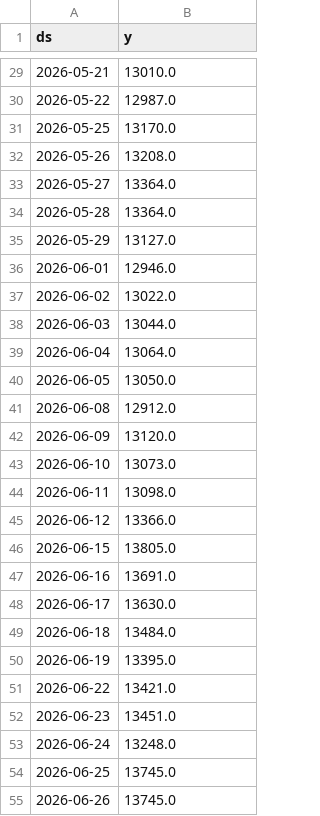
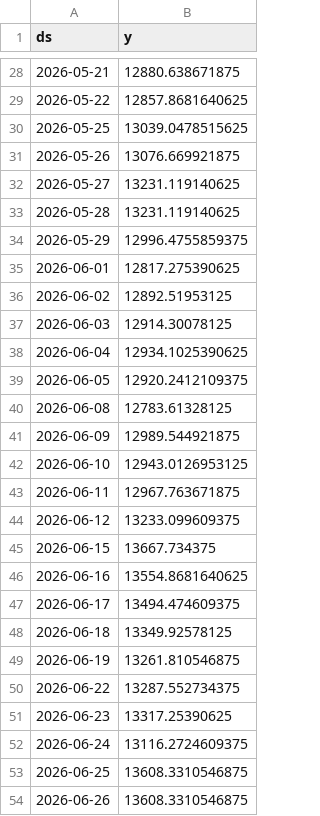
Before and after one commit to gulabjangid626/mlops, a CSV file: src/data/stocks/MARUTI_NS_reference.csv, drawn as a sheet; only a part is shown, gaps mark what is left out; the diff covers the shown part only.

```diff
--- a/src/data/stocks/MARUTI_NS_reference.csv
+++ b/src/data/stocks/MARUTI_NS_reference.csv
@@ -29,27 +28,27 @@ ds,y
-2026-05-21,13010.0
-2026-05-22,12987.0
-2026-05-25,13170.0
-2026-05-26,13208.0
-2026-05-27,13364.0
-2026-05-28,13364.0
-2026-05-29,13127.0
-2026-06-01,12946.0
-2026-06-02,13022.0
-2026-06-03,13044.0
-2026-06-04,13064.0
-2026-06-05,13050.0
-2026-06-08,12912.0
-2026-06-09,13120.0
-2026-06-10,13073.0
-2026-06-11,13098.0
-2026-06-12,13366.0
-2026-06-15,13805.0
-2026-06-16,13691.0
-2026-06-17,13630.0
-2026-06-18,13484.0
-2026-06-19,13395.0
-2026-06-22,13421.0
-2026-06-23,13451.0
-2026-06-24,13248.0
-2026-06-25,13745.0
-2026-06-26,13745.0
+2026-05-21,12880.638671875
+2026-05-22,12857.8681640625
+2026-05-25,13039.0478515625
+2026-05-26,13076.669921875
+2026-05-27,13231.119140625
+2026-05-28,13231.119140625
+2026-05-29,12996.4755859375
+2026-06-01,12817.275390625
+2026-06-02,12892.51953125
+2026-06-03,12914.30078125
+2026-06-04,12934.1025390625
+2026-06-05,12920.2412109375
+2026-06-08,12783.61328125
+2026-06-09,12989.544921875
+2026-06-10,12943.0126953125
+2026-06-11,12967.763671875
+2026-06-12,13233.099609375
+2026-06-15,13667.734375
+2026-06-16,13554.8681640625
+2026-06-17,13494.474609375
+2026-06-18,13349.92578125
+2026-06-19,13261.810546875
+2026-06-22,13287.552734375
+2026-06-23,13317.25390625
+2026-06-24,13116.2724609375
+2026-06-25,13608.3310546875
+2026-06-26,13608.3310546875
```
Also changed, not shown: 1 added row, 1 removed row and 32 edited cells elsewhere in this file, src/data/stocks/MARUTI_NS.csv, src/data/stocks/MARUTI_NS_current.csv, 28 other files.
